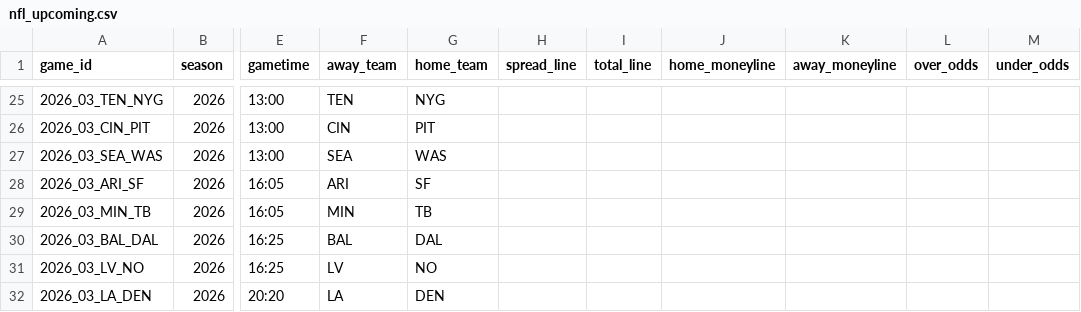
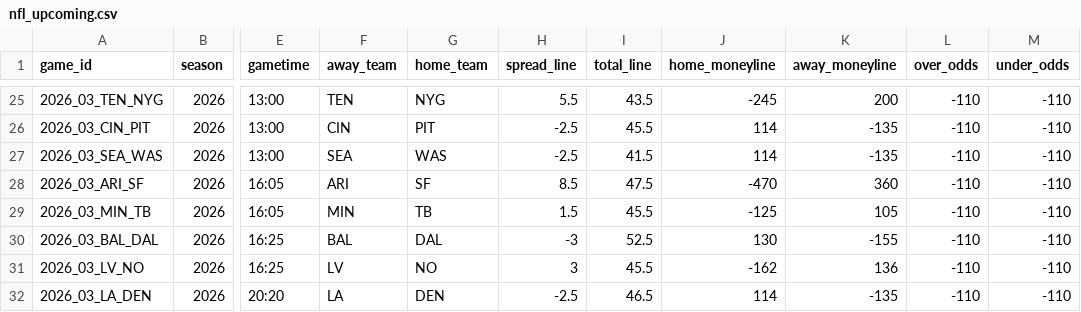
Before and after one commit to georgecharlesworth5-sudo/footystatpack, a CSV file: data/nfl_upcoming.csv, drawn as a sheet; only a part is shown, gaps mark what is left out; the diff covers the shown part only; the diff names each change by its address in the sheet, - before the commit and + after, or states it on an @@ line.

```diff
--- a/data/nfl_upcoming.csv
+++ b/data/nfl_upcoming.csv
-H25 (spread_line): (empty)
+H25 (spread_line): 5.5
-I25 (total_line): (empty)
+I25 (total_line): 43.5
-J25 (home_moneyline): (empty)
+J25 (home_moneyline): -245
-K25 (away_moneyline): (empty)
+K25 (away_moneyline): 200
-L25:L32 (over_odds): (empty)
+L25:L32 (over_odds): -110
-M25:M32 (under_odds): (empty)
+M25:M32 (under_odds): -110
-H26:H27 (spread_line): (empty)
+H26:H27 (spread_line): -2.5
-I26 (total_line): (empty)
+I26 (total_line): 45.5
-J26:J27 (home_moneyline): (empty)
+J26:J27 (home_moneyline): 114
-K26:K27 (away_moneyline): (empty)
+K26:K27 (away_moneyline): -135
-I27 (total_line): (empty)
+I27 (total_line): 41.5
-H28 (spread_line): (empty)
+H28 (spread_line): 8.5
-I28 (total_line): (empty)
+I28 (total_line): 47.5
-J28 (home_moneyline): (empty)
+J28 (home_moneyline): -470
-K28 (away_moneyline): (empty)
+K28 (away_moneyline): 360
-H29 (spread_line): (empty)
+H29 (spread_line): 1.5
-I29 (total_line): (empty)
+I29 (total_line): 45.5
-J29 (home_moneyline): (empty)
+J29 (home_moneyline): -125
-K29 (away_moneyline): (empty)
+K29 (away_moneyline): 105
-H30 (spread_line): (empty)
+H30 (spread_line): -3
-I30 (total_line): (empty)
+I30 (total_line): 52.5
-J30 (home_moneyline): (empty)
+J30 (home_moneyline): 130
-K30 (away_moneyline): (empty)
+K30 (away_moneyline): -155
-H31 (spread_line): (empty)
+H31 (spread_line): 3
-I31 (total_line): (empty)
+I31 (total_line): 45.5
-J31 (home_moneyline): (empty)
+J31 (home_moneyline): -162
-K31 (away_moneyline): (empty)
+K31 (away_moneyline): 136
-H32 (spread_line): (empty)
+H32 (spread_line): -2.5
-I32 (total_line): (empty)
+I32 (total_line): 46.5
-J32 (home_moneyline): (empty)
+J32 (home_moneyline): 114
-K32 (away_moneyline): (empty)
+K32 (away_moneyline): -135
```
Also changed, not shown: 79 edited cells elsewhere in this file, 2 other files.
